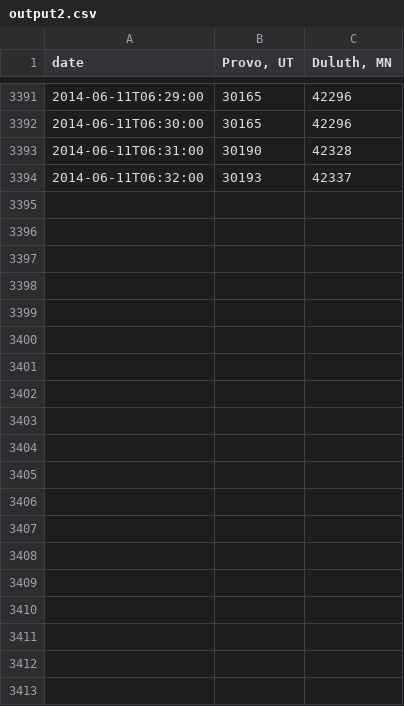
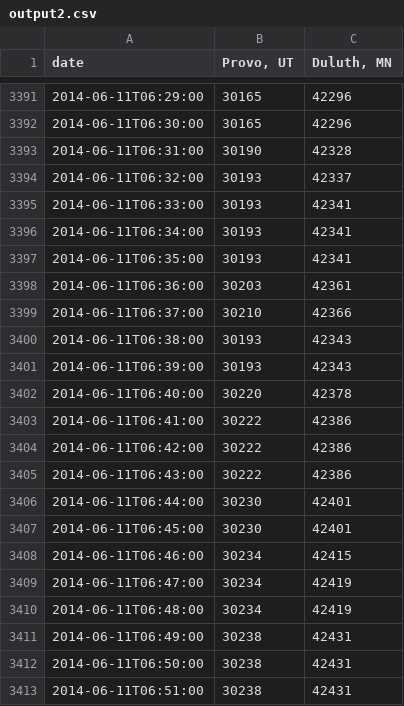
Before and after one commit to iffy/outsidemagstats, a CSV file: output2.csv, drawn as a sheet; only a part is shown, gaps mark what is left out; the diff covers the shown part only.

Commit message:
Update data

```diff
--- a/output2.csv
+++ b/output2.csv
@@ -3394 +3394,20 @@ date,"Provo, UT","Duluth, MN"
 2014-06-11T06:32:00,30193,42337
+2014-06-11T06:33:00,30193,42341
+2014-06-11T06:34:00,30193,42341
+2014-06-11T06:35:00,30193,42341
+2014-06-11T06:36:00,30203,42361
+2014-06-11T06:37:00,30210,42366
+2014-06-11T06:38:00,30193,42343
+2014-06-11T06:39:00,30193,42343
+2014-06-11T06:40:00,30220,42378
+2014-06-11T06:41:00,30222,42386
+2014-06-11T06:42:00,30222,42386
+2014-06-11T06:43:00,30222,42386
+2014-06-11T06:44:00,30230,42401
+2014-06-11T06:45:00,30230,42401
+2014-06-11T06:46:00,30234,42415
+2014-06-11T06:47:00,30234,42419
+2014-06-11T06:48:00,30234,42419
+2014-06-11T06:49:00,30238,42431
+2014-06-11T06:50:00,30238,42431
+2014-06-11T06:51:00,30238,42431
```
Also changed, not shown: 41 added rows elsewhere in this file.
